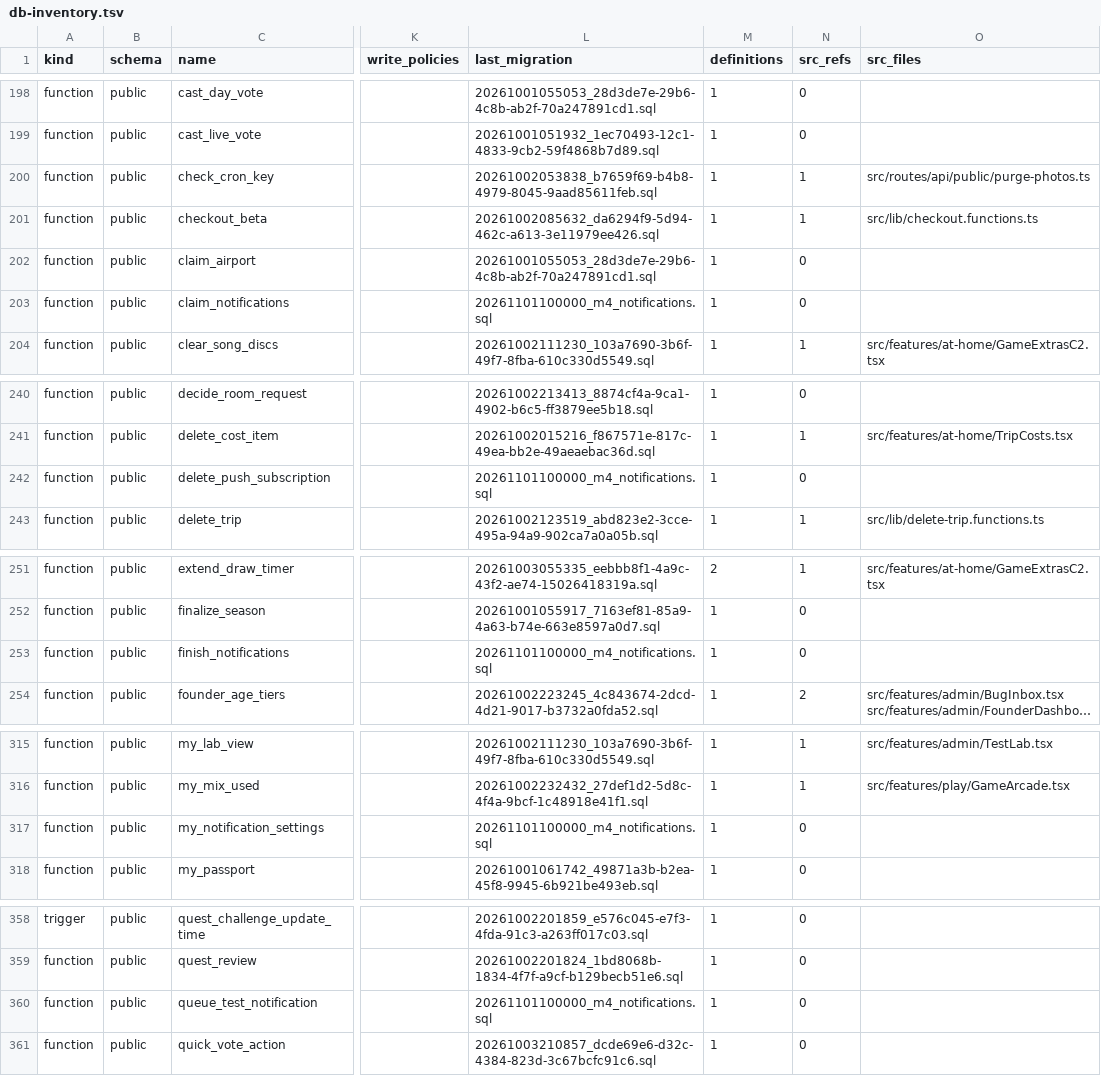
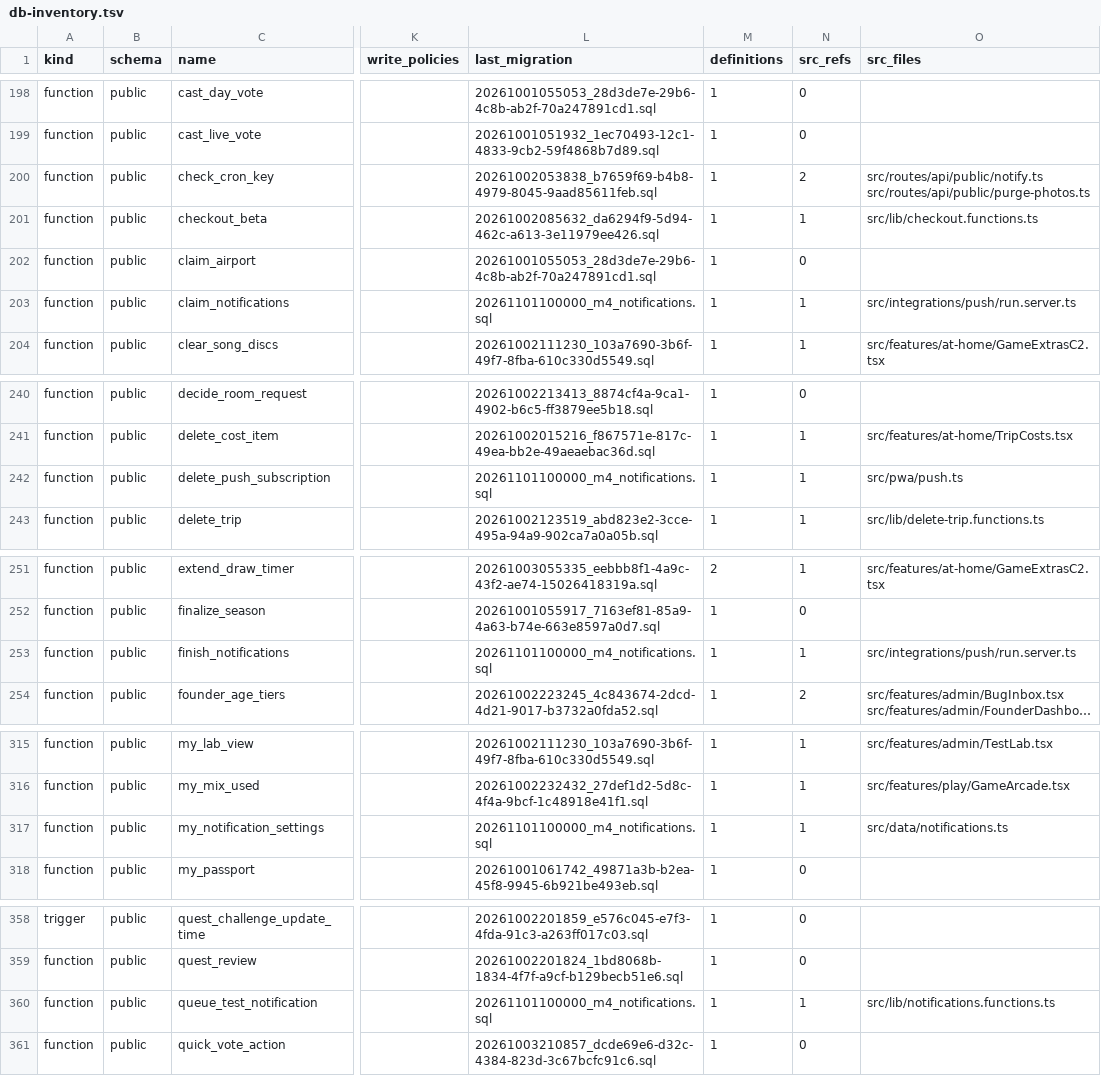
Before and after one commit to KAMALr80/Trip_bbtl, a TSV file: docs/inventory/db-inventory.tsv, drawn as a sheet; only a part is shown, gaps mark what is left out; long unchanged cells end in …; the diff covers the shown part only; the diff names each change by its address in the sheet, - before the commit and + after, or states it on an @@ line.

```diff
--- a/docs/inventory/db-inventory.tsv
+++ b/docs/inventory/db-inventory.tsv
-N200 (src_refs): 1
+N200 (src_refs): 2
-O200 (src_files): src/routes/api/public/purge-photos.ts
+O200 (src_files): src/routes/api/public/notify.ts src/routes/api/public/purge-photos.ts
-N203 (src_refs): 0
+N203 (src_refs): 1
-O203 (src_files): (empty)
+O203 (src_files): src/integrations/push/run.server.ts
-N242 (src_refs): 0
+N242 (src_refs): 1
-O242 (src_files): (empty)
+O242 (src_files): src/pwa/push.ts
-N253 (src_refs): 0
+N253 (src_refs): 1
-O253 (src_files): (empty)
+O253 (src_files): src/integrations/push/run.server.ts
-N317 (src_refs): 0
+N317 (src_refs): 1
-O317 (src_files): (empty)
+O317 (src_files): src/data/notifications.ts
-N360 (src_refs): 0
+N360 (src_refs): 1
-O360 (src_files): (empty)
+O360 (src_files): src/lib/notifications.functions.ts
```
Also changed, not shown: 6 edited cells elsewhere in this file, 36 other files.
